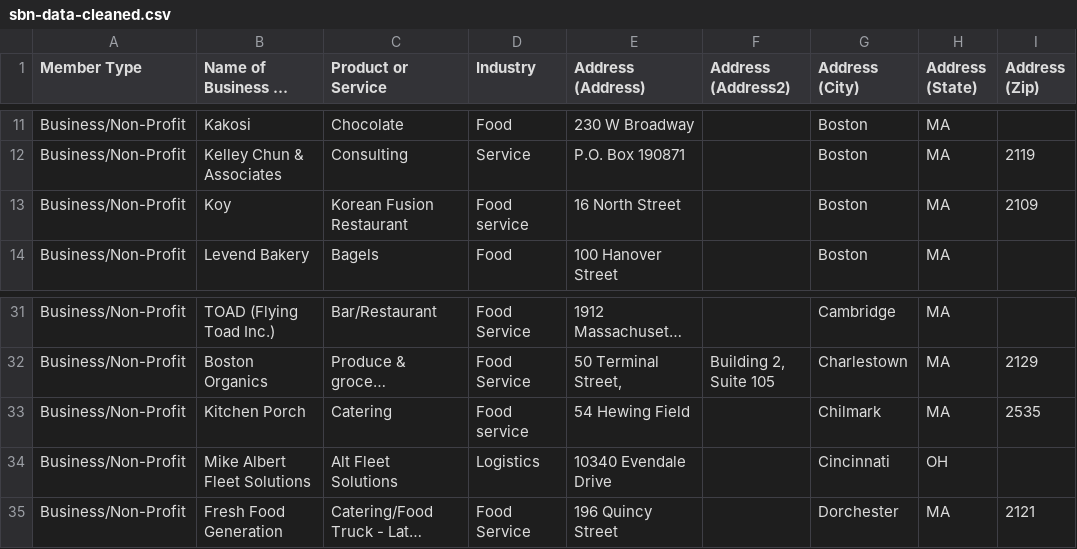
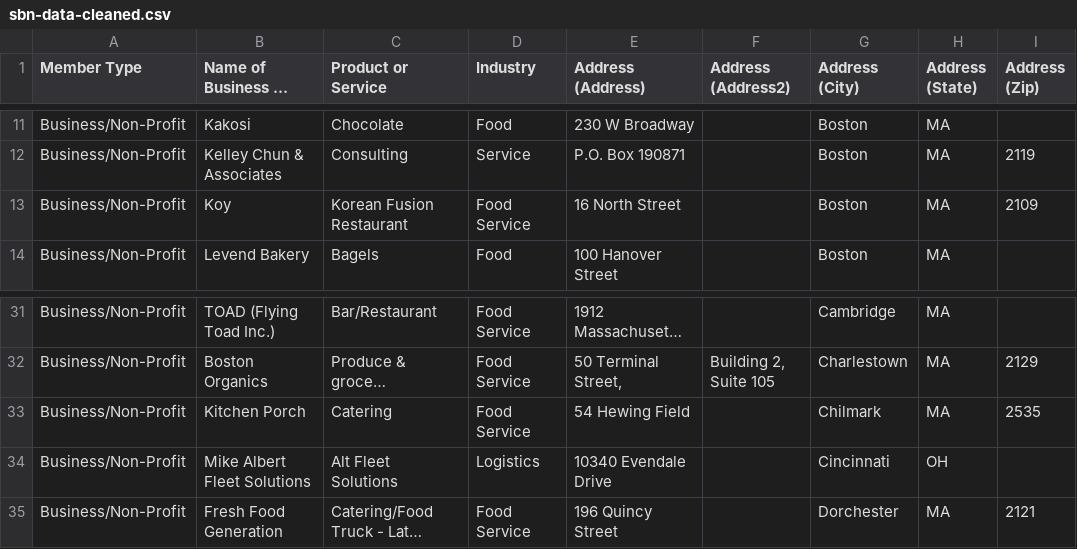
Before and after one commit to NEU-DS-4200-S20/s-l-project-sbn6, a CSV file: data/sbn-data-cleaned.csv, drawn as a sheet; only a part is shown, gaps mark what is left out; long unchanged cells end in …; the diff names each change by its address in the sheet, - before the commit and + after, or states it on an @@ line.

Commit message:
Cleaning Data

```diff
--- a/data/sbn-data-cleaned.csv
+++ b/data/sbn-data-cleaned.csv
-D13 (Industry): Food service
+D13 (Industry): Food Service
-D33 (Industry): Food service
+D33 (Industry): Food Service
```
